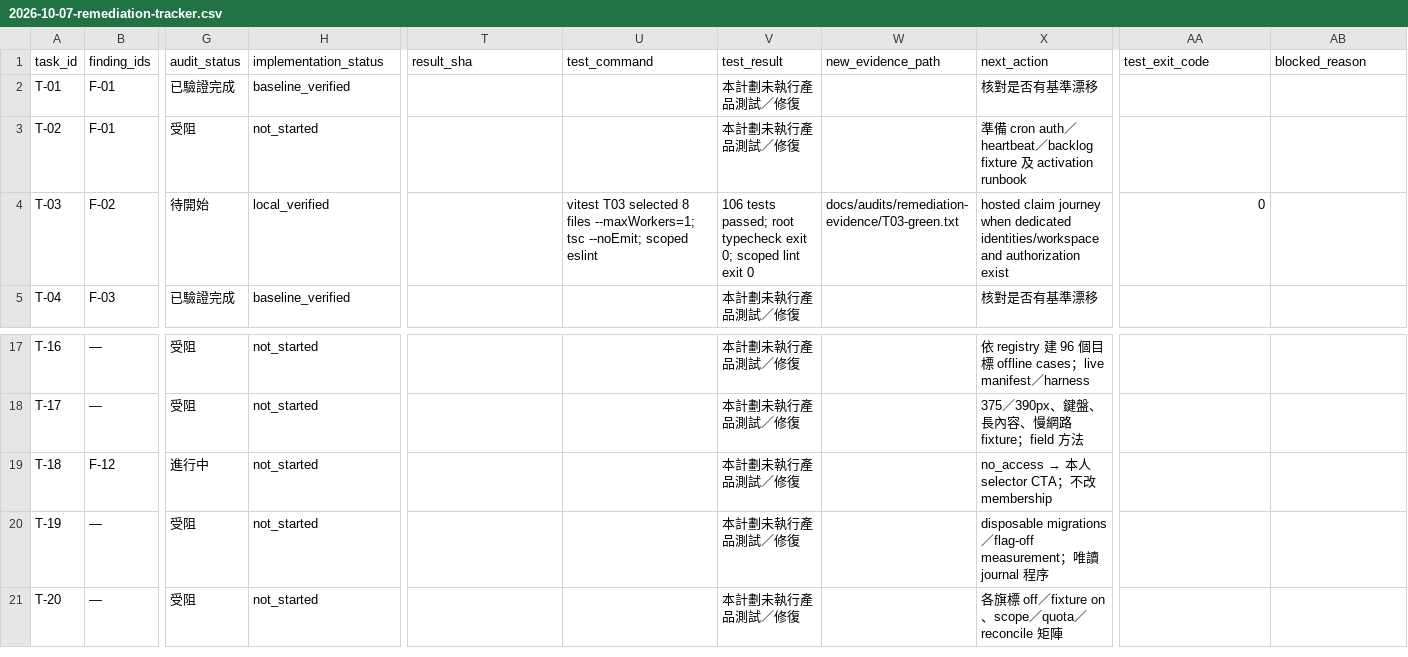
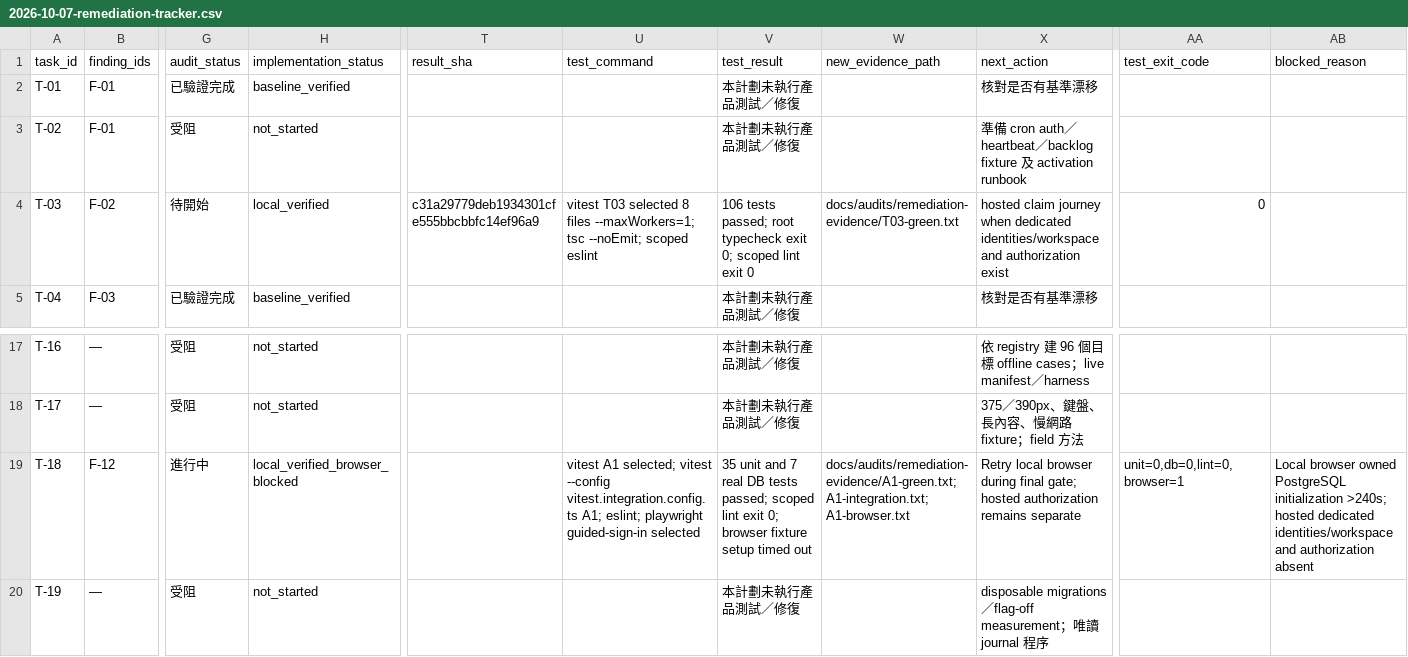
Before and after one commit to YNWAforever/smeassistant, a CSV file: docs/audits/2026-10-07-remediation-tracker.csv, drawn as a sheet; only a part is shown, gaps mark what is left out; the shorter side is filled out with more unchanged rows; the diff names each change by its address in the sheet, - before the commit and + after, or states it on an @@ line.

Commit message:
fix(auth): expose own request status after no-access (T-18)

```diff
--- a/docs/audits/2026-10-07-remediation-tracker.csv
+++ b/docs/audits/2026-10-07-remediation-tracker.csv
-T4 (result_sha): (empty)
+T4 (result_sha): c31a29779deb1934301cfe555bbcbbfc14ef96a9
-H19 (implementation_status): not_started
+H19 (implementation_status): local_verified_browser_blocked
-U19 (test_command): (empty)
+U19 (test_command): vitest A1 selected; vitest --config vitest.integration.config.ts A1; eslint; playwright guided-sign-in selected
-V19 (test_result): 本計劃未執行產品測試／修復
+V19 (test_result): 35 unit and 7 real DB tests passed; scoped lint exit 0; browser fixture setup timed out
-W19 (new_evidence_path): (empty)
+W19 (new_evidence_path): docs/audits/remediation-evidence/A1-green.txt; A1-integration.txt; A1-browser.txt
@@ X19 (next_action): no_access → 本人 selector CTA；不改 membership → Retry local browser during final gate; hosted authorization remains separate @@
-AA19 (test_exit_code): (empty)
+AA19 (test_exit_code): unit=0,db=0,lint=0,browser=1
-AB19 (blocked_reason): (empty)
+AB19 (blocked_reason): Local browser owned PostgreSQL initialization >240s; hosted dedicated identities/workspace and authorization absent
```
Also changed, not shown: 12 other files.
